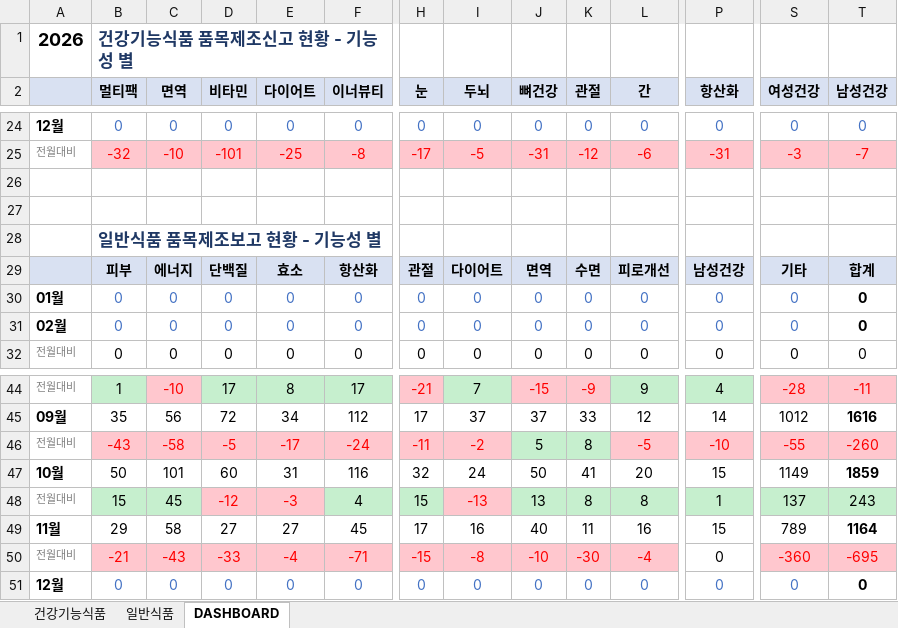
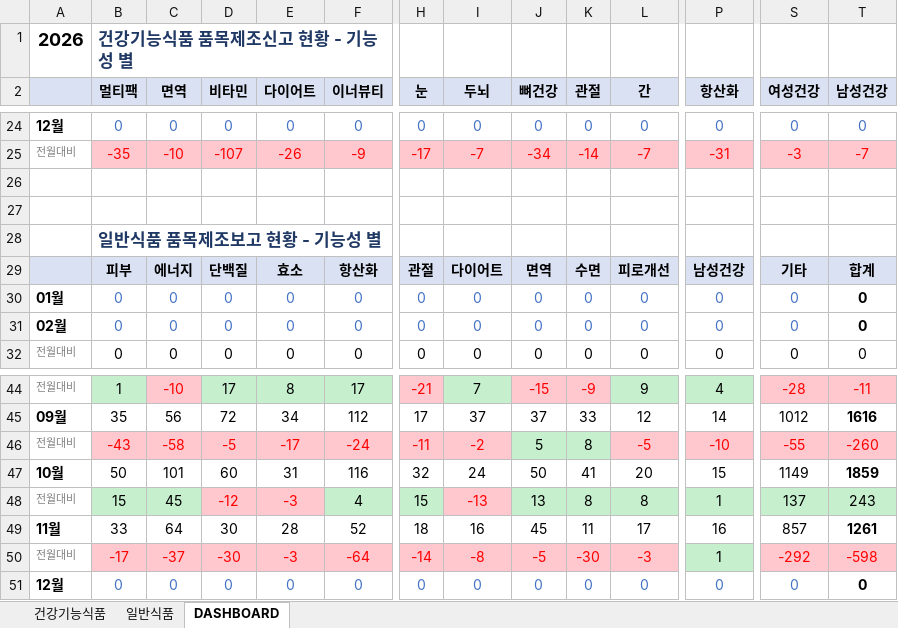
Before and after one commit to primexx98-sudo/food-product-status, an Excel workbook: output/2026-11_품목신고보고현황.xlsx, sheet DASHBOARD, drawn as a sheet; only a part is shown, gaps mark what is left out; values as stored, in another font and other column widths than the file's, no borders; the diff covers the shown part only; the diff names each change by its address in the sheet, - before the commit and + after, or states it on an @@ line.

```diff
--- a/output/2026-11_품목신고보고현황.xlsx (sheet DASHBOARD)
+++ b/output/2026-11_품목신고보고현황.xlsx (sheet DASHBOARD)
-B25 (멀티팩): -32
+B25 (멀티팩): -35
-D25 (비타민): -101
+D25 (비타민): -107
-E25 (다이어트): -25
+E25 (다이어트): -26
-F25 (이너뷰티): -8
+F25 (이너뷰티): -9
-I25 (두뇌): -5
+I25 (두뇌): -7
-J25 (뼈건강): -31
+J25 (뼈건강): -34
-K25 (관절): -12
+K25 (관절): -14
-L25 (간): -6
+L25 (간): -7
-B49 (멀티팩): 29
+B49 (멀티팩): 33
-C49 (면역): 58
+C49 (면역): 64
-D49 (비타민): 27
+D49 (비타민): 30
-E49 (다이어트): 27
+E49 (다이어트): 28
-F49 (이너뷰티): 45
+F49 (이너뷰티): 52
-H49 (눈): 17
+H49 (눈): 18
-J49 (뼈건강): 40
+J49 (뼈건강): 45
-L49 (간): 16
+L49 (간): 17
-P49 (항산화): 15
+P49 (항산화): 16
-S49 (여성건강): 789
+S49 (여성건강): 857
-T49 (남성건강): 1164
+T49 (남성건강): 1261
-B50 (멀티팩): -21
+B50 (멀티팩): -17
-C50 (면역): -43
+C50 (면역): -37
-D50 (비타민): -33
+D50 (비타민): -30
-E50 (다이어트): -4
+E50 (다이어트): -3
-F50 (이너뷰티): -71
+F50 (이너뷰티): -64
-H50 (눈): -15
+H50 (눈): -14
-J50 (뼈건강): -10
+J50 (뼈건강): -5
-L50 (간): -4
+L50 (간): -3
-P50 (항산화): 0
+P50 (항산화): 1
-P50 fill: none
+P50 fill: #C6EFCE
-S50 (여성건강): -360
+S50 (여성건강): -292
-T50 (남성건강): -695
+T50 (남성건강): -598
```
Also changed, not shown: 45 edited cells and cell formats elsewhere in this sheet, sheet 일반식품, sheet 건강기능식품, 9 other files.
